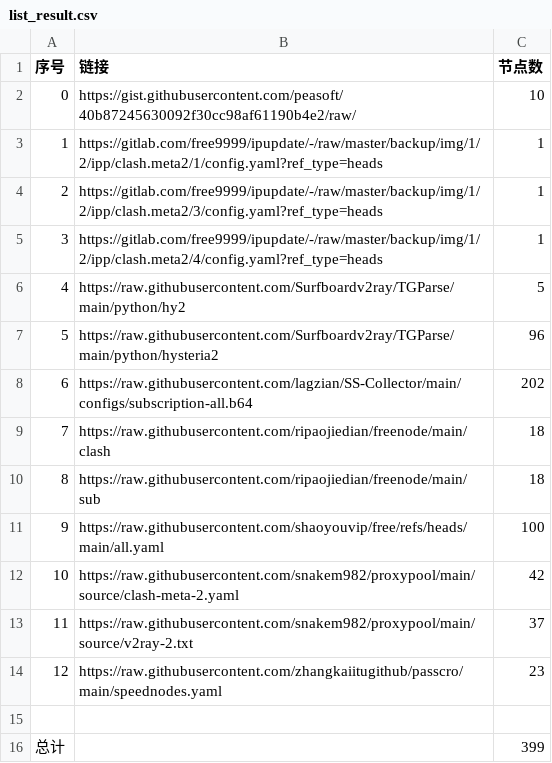
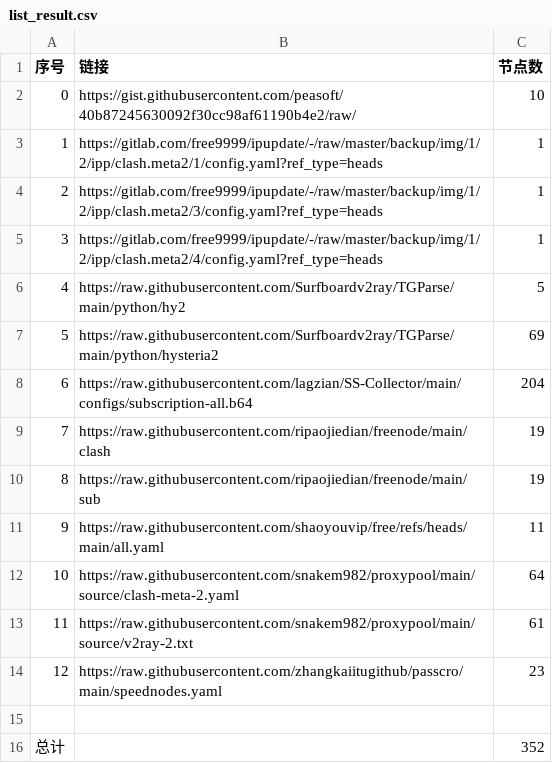
Before and after one commit to snowman-kai/AutoMergePublicNodes, a CSV file: list_result.csv, drawn as a sheet.

```diff
--- a/list_result.csv
+++ b/list_result.csv
@@ -6,11 +6,11 @@
 4,https://raw.githubusercontent.com/Surfboardv2ray/TGParse/main/python/hy2,5
-5,https://raw.githubusercontent.com/Surfboardv2ray/TGParse/main/python/hysteria2,96
-6,https://raw.githubusercontent.com/lagzian/SS-Collector/main/configs/subscription-all.b64,202
-7,https://raw.githubusercontent.com/ripaojiedian/freenode/main/clash,18
-8,https://raw.githubusercontent.com/ripaojiedian/freenode/main/sub,18
-9,https://raw.githubusercontent.com/shaoyouvip/free/refs/heads/main/all.yaml,100
-10,https://raw.githubusercontent.com/snakem982/proxypool/main/source/clash-meta-2.yaml,42
-11,https://raw.githubusercontent.com/snakem982/proxypool/main/source/v2ray-2.txt,37
+5,https://raw.githubusercontent.com/Surfboardv2ray/TGParse/main/python/hysteria2,69
+6,https://raw.githubusercontent.com/lagzian/SS-Collector/main/configs/subscription-all.b64,204
+7,https://raw.githubusercontent.com/ripaojiedian/freenode/main/clash,19
+8,https://raw.githubusercontent.com/ripaojiedian/freenode/main/sub,19
+9,https://raw.githubusercontent.com/shaoyouvip/free/refs/heads/main/all.yaml,11
+10,https://raw.githubusercontent.com/snakem982/proxypool/main/source/clash-meta-2.yaml,64
+11,https://raw.githubusercontent.com/snakem982/proxypool/main/source/v2ray-2.txt,61
 12,https://raw.githubusercontent.com/zhangkaiitugithub/passcro/main/speednodes.yaml,23
 
-总计,,399
+总计,,352
```
Also changed, not shown: 35 other files.
